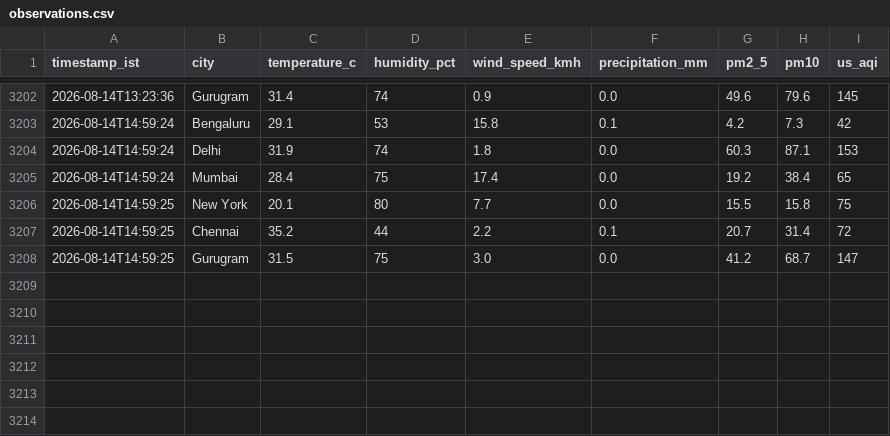
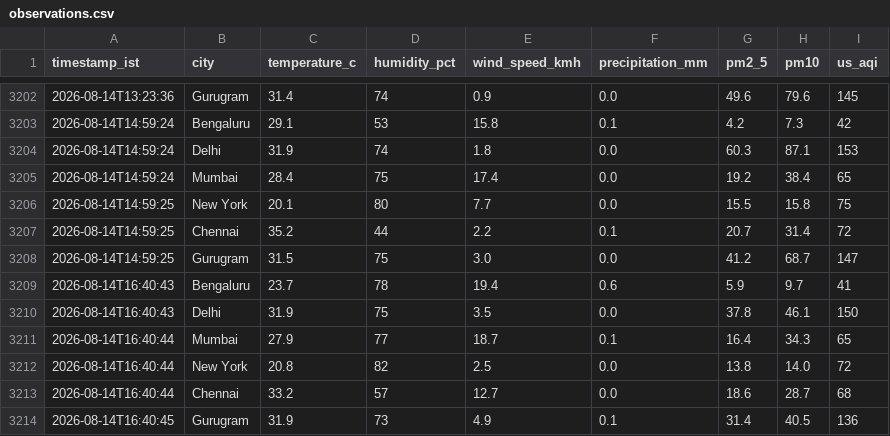
Before and after one commit to tinkugoel/live-weather-data-feed-website, a CSV file: data/observations.csv, drawn as a sheet; only a part is shown, gaps mark what is left out.

Commit message:
data: ingest 2026-08-14T16:40:45+0530

```diff
--- a/data/observations.csv
+++ b/data/observations.csv
@@ -3208 +3208,7 @@ timestamp_ist,city,temperature_c,humidity_pct,wind_speed_kmh,precipitation_mm,pm
 2026-08-14T14:59:25,Gurugram,31.5,75,3.0,0.0,41.2,68.7,147
+2026-08-14T16:40:43,Bengaluru,23.7,78,19.4,0.6,5.9,9.7,41
+2026-08-14T16:40:43,Delhi,31.9,75,3.5,0.0,37.8,46.1,150
+2026-08-14T16:40:44,Mumbai,27.9,77,18.7,0.1,16.4,34.3,65
+2026-08-14T16:40:44,New York,20.8,82,2.5,0.0,13.8,14.0,72
+2026-08-14T16:40:44,Chennai,33.2,57,12.7,0.0,18.6,28.7,68
+2026-08-14T16:40:45,Gurugram,31.9,73,4.9,0.1,31.4,40.5,136
```
Also changed, not shown: 1 other file.
